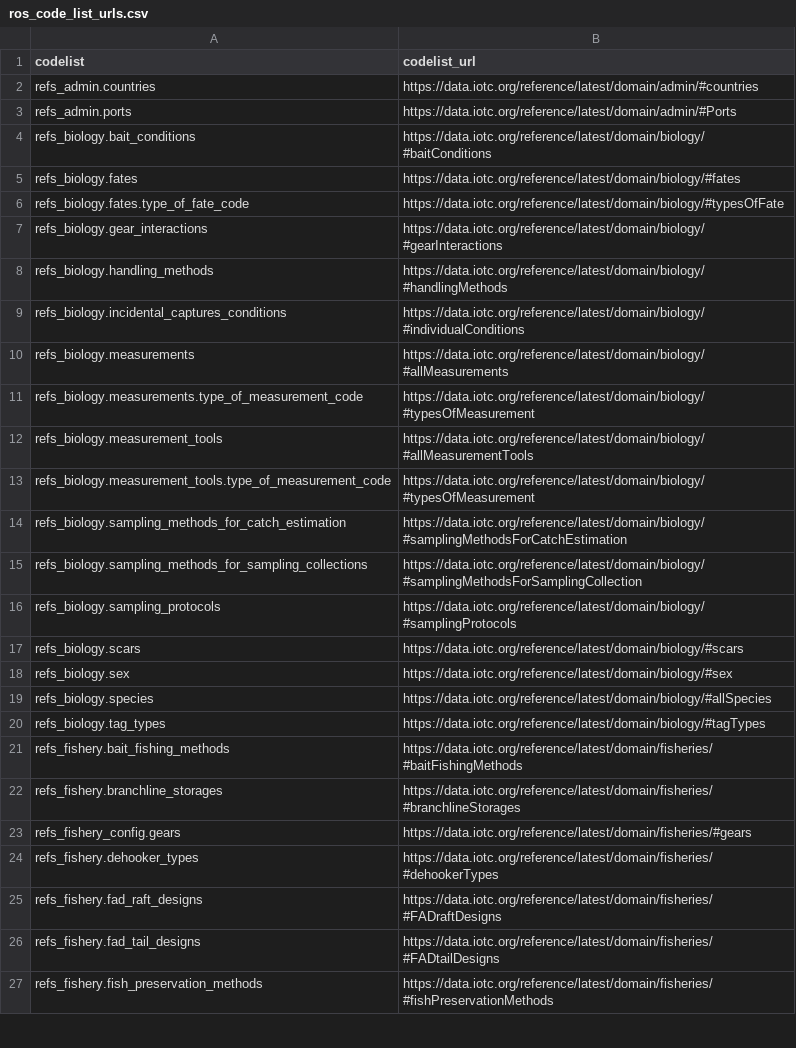
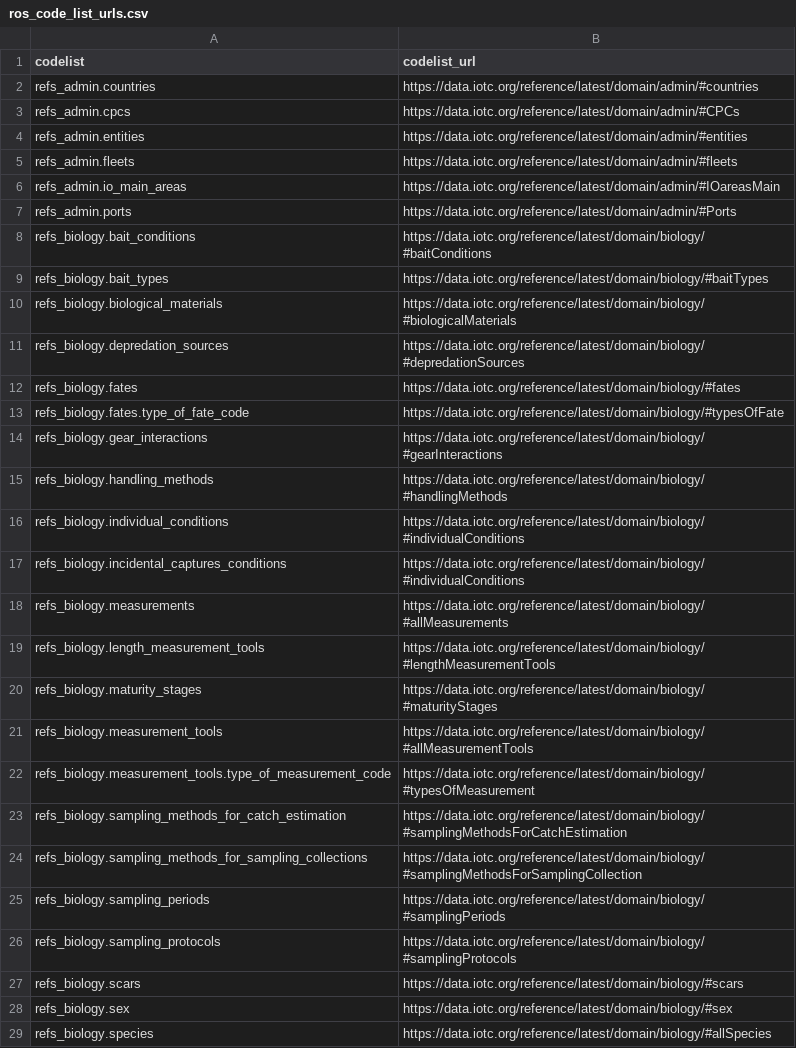
Before and after one commit to iotc-secretariat/iotc-ros-model, a CSV file: models/ros_code_list_urls.csv, drawn as a sheet; only a part is shown; the shorter side is filled out with more unchanged rows; removed rows and columns are numbered as before the commit, all else as after; the diff covers the shown part only; the diff names each change by its address in the sheet, - before the commit and + after, or states it on an @@ line.

```diff
--- a/models/ros_code_list_urls.csv
+++ b/models/ros_code_list_urls.csv
+row 3: refs_admin.cpcs | https://data.iotc.org/reference/latest/domain/admin/#CPCs
+row 4: refs_admin.entities | https://data.iotc.org/reference/latest/domain/admin/#entities
+row 5: refs_admin.fleets | https://data.iotc.org/reference/latest/domain/admin/#fleets
+row 6: refs_admin.io_main_areas | https://data.iotc.org/reference/latest/domain/admin/#IOareasMain
+row 9: refs_biology.bait_types | https://data.iotc.org/reference/latest/domain/biology/#baitTypes
+row 10: refs_biology.biological_materials | https://data.iotc.org/reference/latest/domain/biology/#biologicalMaterials
+row 11: refs_biology.depredation_sources | https://data.iotc.org/reference/latest/domain/biology/#depredationSources
+row 16: refs_biology.individual_conditions | https://data.iotc.org/reference/latest/domain/biology/#individualConditions
-row 11: refs_biology.measurements.type_of_measurement_code | https://data.iotc.org/reference/latest/domain/biology/#typesOfMeasurement
+row 19: refs_biology.length_measurement_tools | https://data.iotc.org/reference/latest/domain/biology/#lengthMeasurementTools
+row 20: refs_biology.maturity_stages | https://data.iotc.org/reference/latest/domain/biology/#maturityStages
+row 25: refs_biology.sampling_periods | https://data.iotc.org/reference/latest/domain/biology/#samplingPeriods
```
Also changed, not shown: 32 added rows elsewhere in this file, 13 other files.
